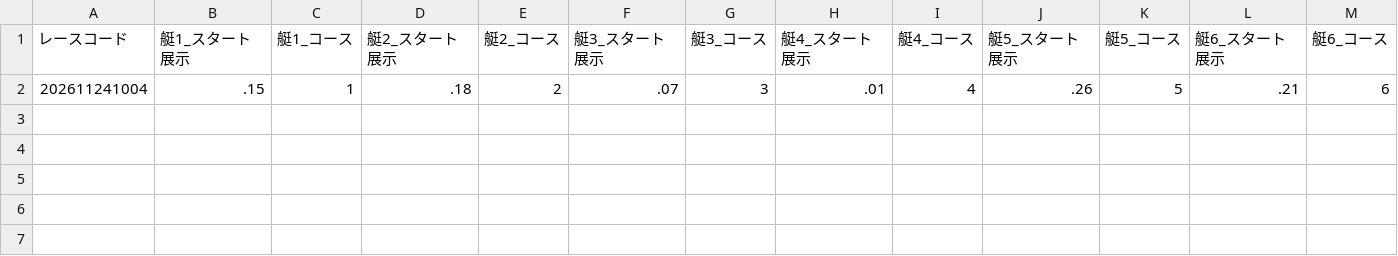
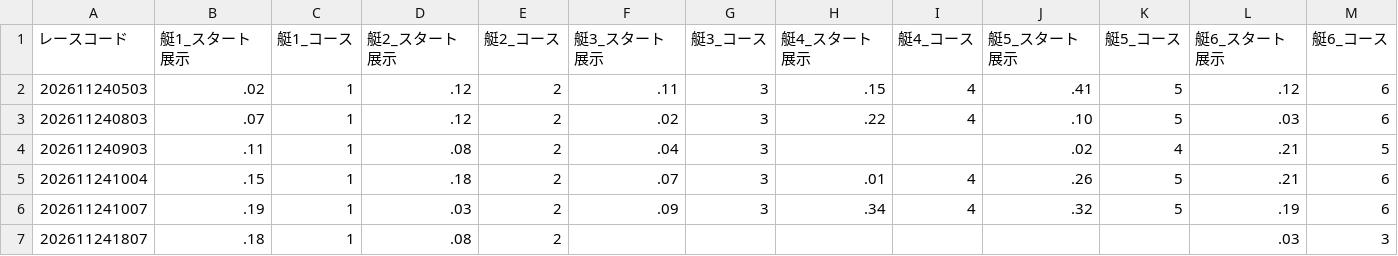
Before and after one commit to crm01300816/boat-analytics, a CSV file: public/data/previews/stt/2026/11/24.csv, drawn as a sheet; only a part is shown; rows hold the shown columns only; the diff names each change by its address in the sheet, - before the commit and + after, or states it on an @@ line.

```diff
--- a/public/data/previews/stt/2026/11/24.csv
+++ b/public/data/previews/stt/2026/11/24.csv
+row 2: 202611240503 | .02 | 1 | .12 | 2 | .11 | 3 | .15 | 4 | .41 | 5 | .12 | 6
+row 3: 202611240803 | .07 | 1 | .12 | 2 | .02 | 3 | .22 | 4 | .10 | 5 | .03 | 6
+row 4: 202611240903 | .11 | 1 | .08 | 2 | .04 | 3 |  |  | .02 | 4 | .21 | 5
+row 6: 202611241007 | .19 | 1 | .03 | 2 | .09 | 3 | .34 | 4 | .32 | 5 | .19 | 6
+row 7: 202611241807 | .18 | 1 | .08 | 2 |  |  |  |  |  |  | .03 | 3
```
Also changed, not shown: public/data/previews/sui/2026/11/24.csv, public/data/previews/tkz/2026/11/24.csv, 1 other file.
